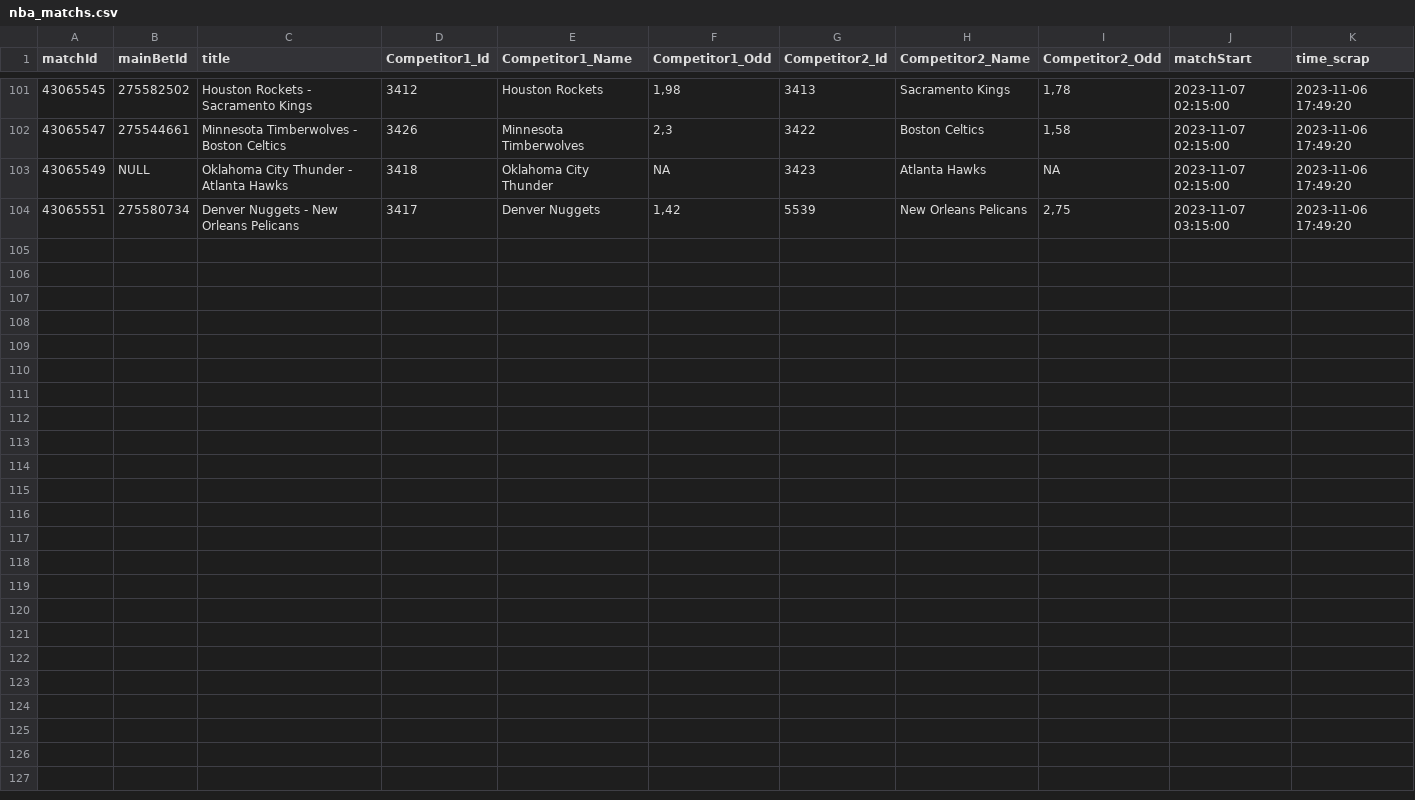
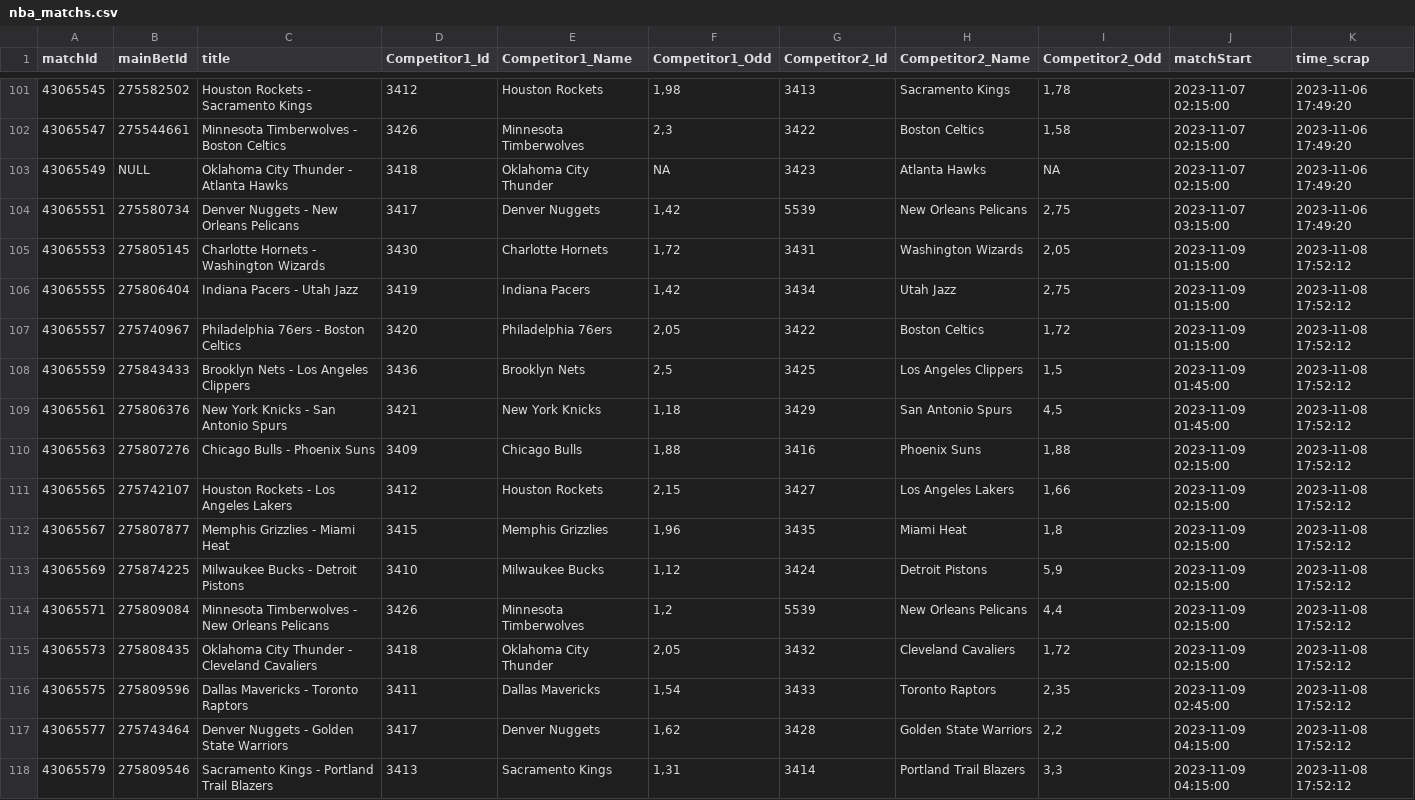
Before and after one commit to Alexis-vs/winaRaque, a CSV file: inst/extdata/nba_matchs.csv, drawn as a sheet; only a part is shown, gaps mark what is left out; the diff names each change by its address in the sheet, - before the commit and + after, or states it on an @@ line.

Commit message:
Add nba matchs in data

```diff
--- a/inst/extdata/nba_matchs.csv
+++ b/inst/extdata/nba_matchs.csv
+row 105: 43065553 | 275805145 | Charlotte Hornets - Washington Wizards | 3430 | Charlotte Hornets | 1,72 | 3431 | Washington Wizards | 2,05 | 2023-11-09 01:15:00 | 2023-11-08 17:52:12
+row 106: 43065555 | 275806404 | Indiana Pacers - Utah Jazz | 3419 | Indiana Pacers | 1,42 | 3434 | Utah Jazz | 2,75 | 2023-11-09 01:15:00 | 2023-11-08 17:52:12
+row 107: 43065557 | 275740967 | Philadelphia 76ers - Boston Celtics | 3420 | Philadelphia 76ers | 2,05 | 3422 | Boston Celtics | 1,72 | 2023-11-09 01:15:00 | 2023-11-08 17:52:12
+row 108: 43065559 | 275843433 | Brooklyn Nets - Los Angeles Clippers | 3436 | Brooklyn Nets | 2,5 | 3425 | Los Angeles Clippers | 1,5 | 2023-11-09 01:45:00 | 2023-11-08 17:52:12
+row 109: 43065561 | 275806376 | New York Knicks - San Antonio Spurs | 3421 | New York Knicks | 1,18 | 3429 | San Antonio Spurs | 4,5 | 2023-11-09 01:45:00 | 2023-11-08 17:52:12
+row 110: 43065563 | 275807276 | Chicago Bulls - Phoenix Suns | 3409 | Chicago Bulls | 1,88 | 3416 | Phoenix Suns | 1,88 | 2023-11-09 02:15:00 | 2023-11-08 17:52:12
+row 111: 43065565 | 275742107 | Houston Rockets - Los Angeles Lakers | 3412 | Houston Rockets | 2,15 | 3427 | Los Angeles Lakers | 1,66 | 2023-11-09 02:15:00 | 2023-11-08 17:52:12
+row 112: 43065567 | 275807877 | Memphis Grizzlies - Miami Heat | 3415 | Memphis Grizzlies | 1,96 | 3435 | Miami Heat | 1,8 | 2023-11-09 02:15:00 | 2023-11-08 17:52:12
+row 113: 43065569 | 275874225 | Milwaukee Bucks - Detroit Pistons | 3410 | Milwaukee Bucks | 1,12 | 3424 | Detroit Pistons | 5,9 | 2023-11-09 02:15:00 | 2023-11-08 17:52:12
+row 114: 43065571 | 275809084 | Minnesota Timberwolves - New Orleans Pelicans | 3426 | Minnesota Timberwolves | 1,2 | 5539 | New Orleans Pelicans | 4,4 | 2023-11-09 02:15:00 | 2023-11-08 17:52:12
+row 115: 43065573 | 275808435 | Oklahoma City Thunder - Cleveland Cavaliers | 3418 | Oklahoma City Thunder | 2,05 | 3432 | Cleveland Cavaliers | 1,72 | 2023-11-09 02:15:00 | 2023-11-08 17:52:12
+row 116: 43065575 | 275809596 | Dallas Mavericks - Toronto Raptors | 3411 | Dallas Mavericks | 1,54 | 3433 | Toronto Raptors | 2,35 | 2023-11-09 02:45:00 | 2023-11-08 17:52:12
+row 117: 43065577 | 275743464 | Denver Nuggets - Golden State Warriors | 3417 | Denver Nuggets | 1,62 | 3428 | Golden State Warriors | 2,2 | 2023-11-09 04:15:00 | 2023-11-08 17:52:12
+row 118: 43065579 | 275809546 | Sacramento Kings - Portland Trail Blazers | 3413 | Sacramento Kings | 1,31 | 3414 | Portland Trail Blazers | 3,3 | 2023-11-09 04:15:00 | 2023-11-08 17:52:12
```
